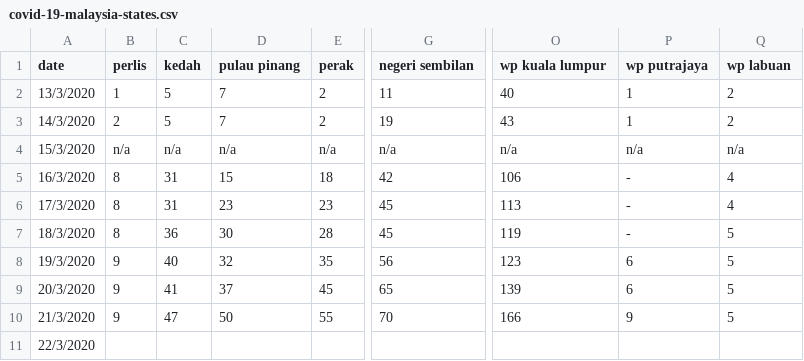
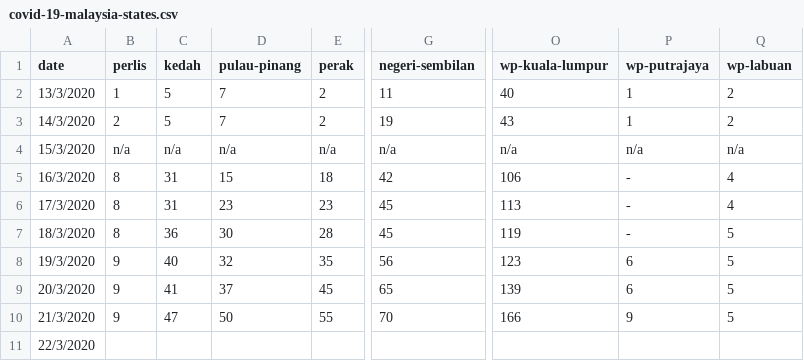
Before and after one commit to ynshung/covid-19-malaysia, a CSV file: covid-19-malaysia-states.csv, drawn as a sheet; only a part is shown, gaps mark what is left out; the diff names each change by its address in the sheet, - before the commit and + after, or states it on an @@ line.

Commit message:
add dashes to states

```diff
--- a/covid-19-malaysia-states.csv
+++ b/covid-19-malaysia-states.csv
-D1: pulau pinang
+D1: pulau-pinang
-G1: negeri sembilan
+G1: negeri-sembilan
-O1: wp kuala lumpur
+O1: wp-kuala-lumpur
-P1: wp putrajaya
+P1: wp-putrajaya
-Q1: wp labuan
+Q1: wp-labuan
```
